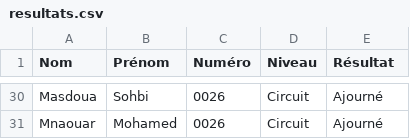
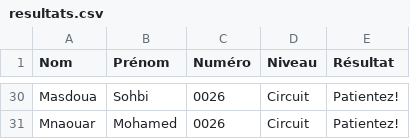
Before and after one commit to Rezine28/Teyssir-Resultats, a CSV file: resultats.csv, drawn as a sheet; only a part is shown, gaps mark what is left out; the diff covers the shown part only; the diff names each change by its address in the sheet, - before the commit and + after, or states it on an @@ line.

```diff
--- a/resultats.csv
+++ b/resultats.csv
-E30:E31 (Résultat): Ajourné
+E30:E31 (Résultat): Patientez!
```
Also changed, not shown: 27 edited cells elsewhere in this file.
